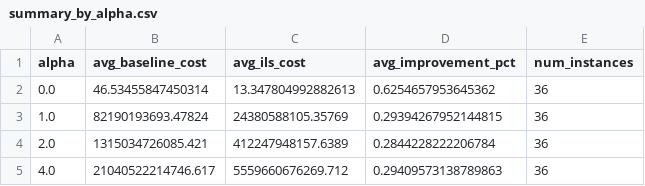
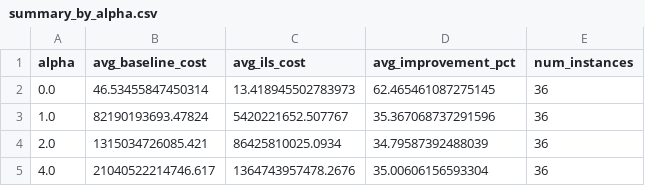
Before and after one commit to erinam01/project-work, a CSV file: summary_by_alpha.csv, drawn as a sheet.

```diff
--- a/summary_by_alpha.csv
+++ b/summary_by_alpha.csv
@@ -1,5 +1,5 @@
 alpha,avg_baseline_cost,avg_ils_cost,avg_improvement_pct,num_instances
-0.0,46.53455847450314,13.347804992882613,0.6254657953645362,36
-1.0,82190193693.47824,24380588105.35769,0.29394267952144815,36
-2.0,1315034726085.421,412247948157.6389,0.2844228222206784,36
-4.0,21040522214746.617,5559660676269.712,0.29409573138789863,36
+0.0,46.53455847450314,13.418945502783973,62.465461087275145,36
+1.0,82190193693.47824,5420221652.507767,35.367068737291596,36
+2.0,1315034726085.421,86425810025.0934,34.79587392488039,36
+4.0,21040522214746.617,1364743957478.2676,35.00606156593304,36
```
Also changed, not shown: summary_by_beta.csv, summary_by_density.csv, 7 other files.
